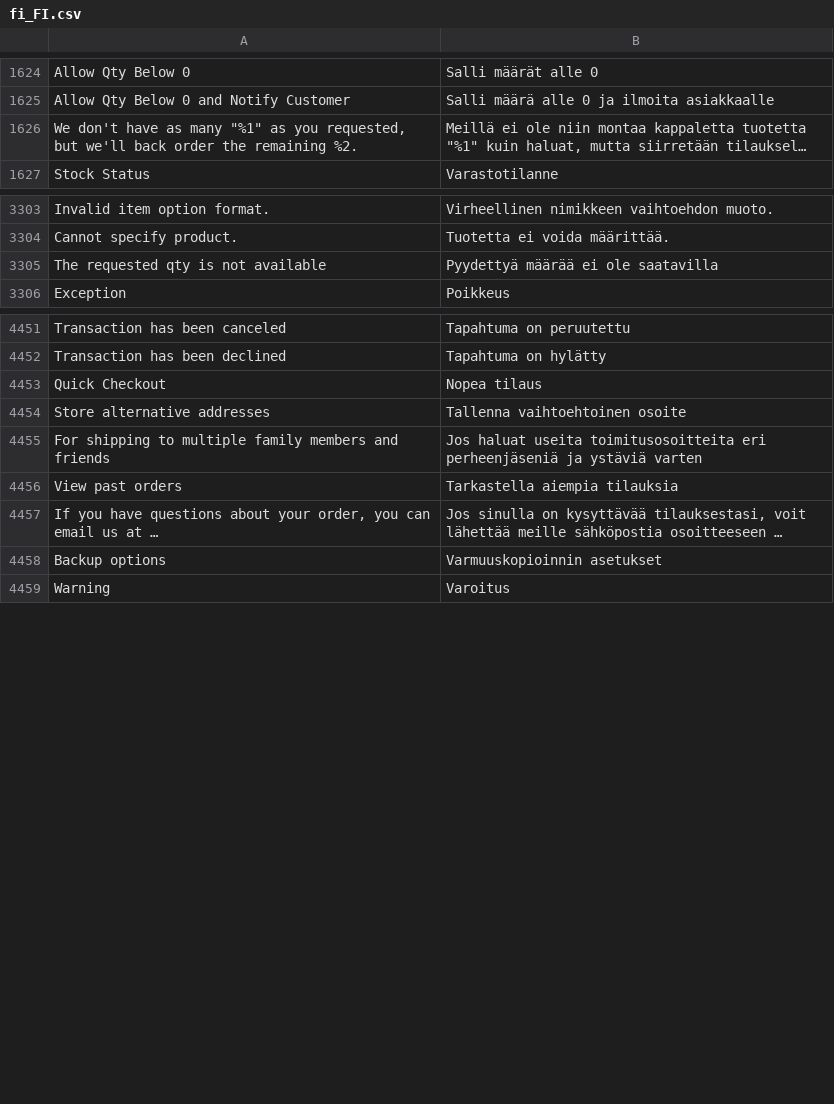
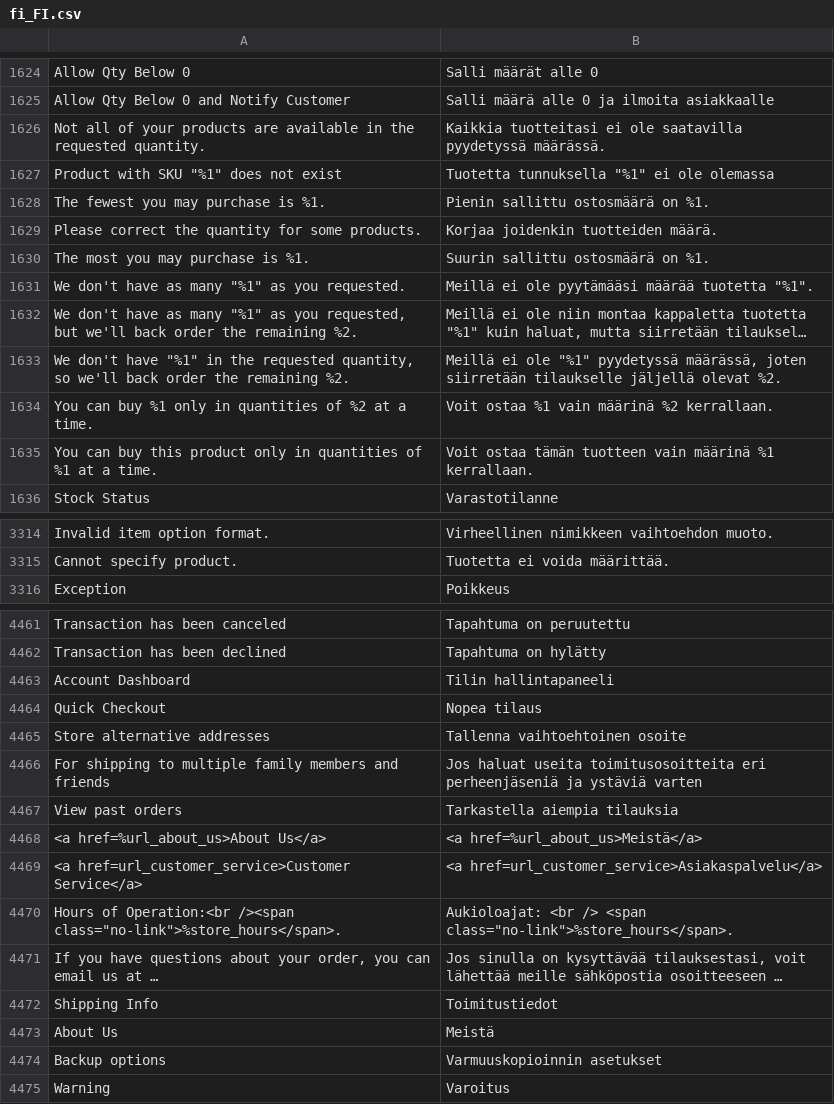
Before and after one commit to magento-l10n/language-fi_FI, a CSV file: fi_FI.csv, drawn as a sheet; only a part is shown, gaps mark what is left out; long unchanged cells end in …; the diff covers the shown part only; the diff names each change by its address in the sheet, - before the commit and + after, or states it on an @@ line.

Commit message:
Updating translations from Crowdin.

```diff
--- a/fi_FI.csv
+++ b/fi_FI.csv
+row 1626: Not all of your products are available in the requested quantity. | Kaikkia tuotteitasi ei ole saatavilla pyydetyssä määrässä.
+row 1627: Product with SKU "%1" does not exist | Tuotetta tunnuksella "%1" ei ole olemassa
+row 1628: The fewest you may purchase is %1. | Pienin sallittu ostosmäärä on %1.
+row 1629: Please correct the quantity for some products. | Korjaa joidenkin tuotteiden määrä.
+row 1630: The most you may purchase is %1. | Suurin sallittu ostosmäärä on %1.
+row 1631: We don't have as many "%1" as you requested. | Meillä ei ole pyytämääsi määrää tuotetta "%1".
+row 1633: We don't have "%1" in the requested quantity, so we'll back order the remaining %2. | Meillä ei ole "%1" pyydetyssä määrässä, joten siirretään tilaukselle jäljellä olevat %2.
+row 1634: You can buy %1 only in quantities of %2 at a time. | Voit ostaa %1 vain määrinä %2 kerrallaan.
@@ row 4501 moved to row 1635: You can buy this product only in quantit… @@
@@ row 3305 moved to row 1644: The requested qty is not available @@
+row 4463: Account Dashboard | Tilin hallintapaneeli
+row 4468: <a href=%url_about_us>About Us</a> | <a href=%url_about_us>Meistä</a>
+row 4469: <a href=url_customer_service>Customer Service</a> | <a href=url_customer_service>Asiakaspalvelu</a>
+row 4470: Hours of Operation:<br /><span class="no-link">%store_hours</span>. | Aukioloajat: <br /> <span class="no-link">%store_hours</span>.
+row 4472: Shipping Info | Toimitustiedot
+row 4473: About Us | Meistä
```
Also changed, not shown: 1 added row elsewhere in this file, 1 other file.
